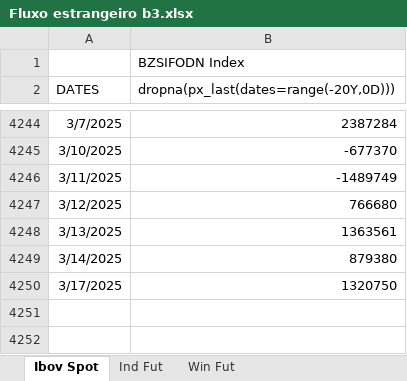
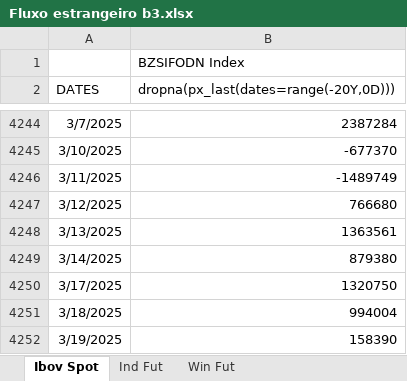
Before and after one commit to kauannunes-cam/dashboard_players, an Excel workbook: Fluxo estrangeiro b3.xlsx, sheet Ibov Spot, drawn as a sheet; only a part is shown, gaps mark what is left out; values as stored, in another font and other column widths than the file's, no borders; the diff names each change by its address in the sheet, - before the commit and + after, or states it on an @@ line.

```diff
--- a/Fluxo estrangeiro b3.xlsx (sheet Ibov Spot)
+++ b/Fluxo estrangeiro b3.xlsx (sheet Ibov Spot)
+row 4251: 3/18/2025 | 994004
+row 4252: 3/19/2025 | 158390
```
Also changed, not shown: sheet Ind Fut, sheet Win Fut, 3 other files.
